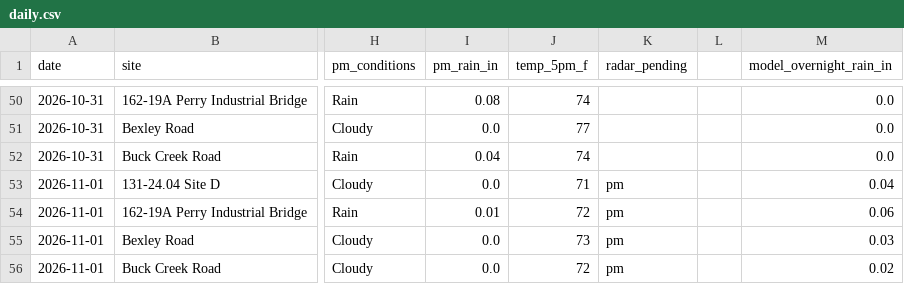
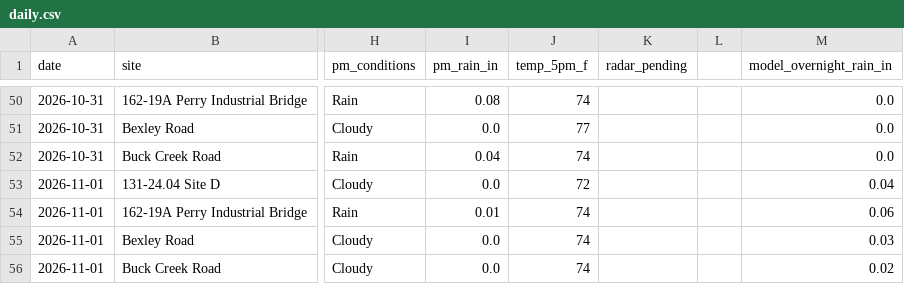
Before and after one commit to chazbreaux/twajobsiteweather, a CSV file: data/daily.csv, drawn as a sheet; only a part is shown, gaps mark what is left out; the diff names each change by its address in the sheet, - before the commit and + after, or states it on an @@ line.

```diff
--- a/data/daily.csv
+++ b/data/daily.csv
-J53 (temp_5pm_f): 71
+J53 (temp_5pm_f): 72
-K53:K56 (radar_pending): pm
+K53:K56 (radar_pending): (empty)
-J54 (temp_5pm_f): 72
+J54 (temp_5pm_f): 74
-J55 (temp_5pm_f): 73
+J55 (temp_5pm_f): 74
-J56 (temp_5pm_f): 72
+J56 (temp_5pm_f): 74
```
Also changed, not shown: 2 other files.
